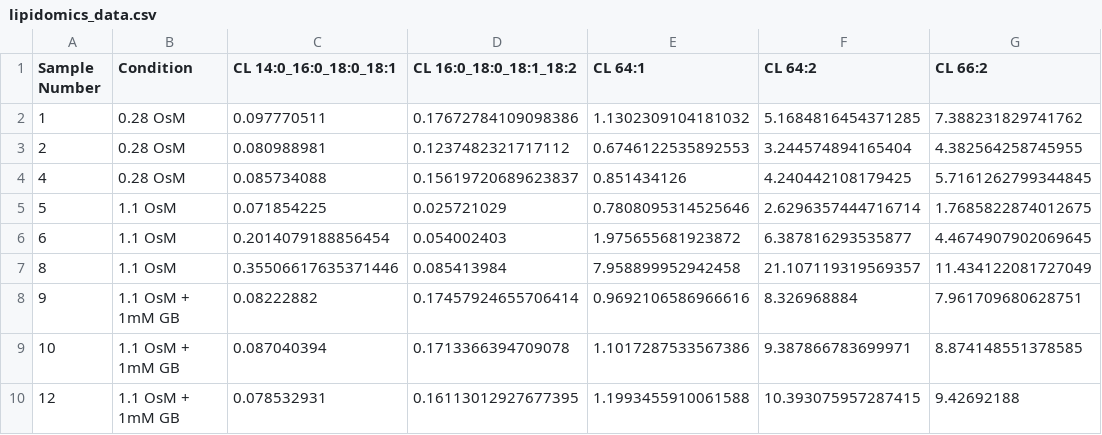
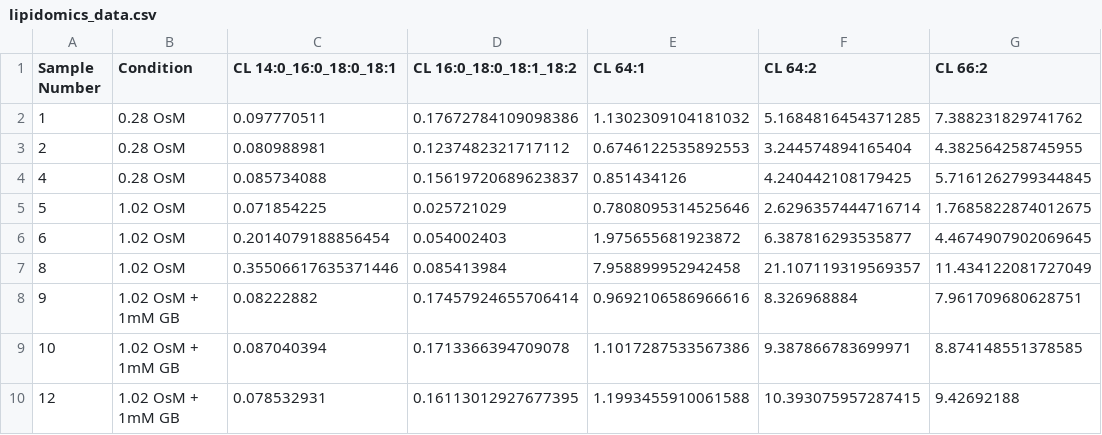
Before and after one commit to RJain52/OsmoticStress-Lipidomics, a CSV file: lipidomics_data.csv, drawn as a sheet; only a part is shown; the diff names each change by its address in the sheet, - before the commit and + after, or states it on an @@ line.

Commit message:
Value_updated
osmotic stress condition is 1.02 OsM, not 1.1. Fixed this is original dataset and code but have left example graphs as is.

```diff
--- a/lipidomics_data.csv
+++ b/lipidomics_data.csv
-B5:B7 (Condition): 1.1 OsM
+B5:B7 (Condition): 1.02 OsM
-B8:B10 (Condition): 1.1 OsM + 1mM GB
+B8:B10 (Condition): 1.02 OsM + 1mM GB
```
Also changed, not shown: 1 other file.
